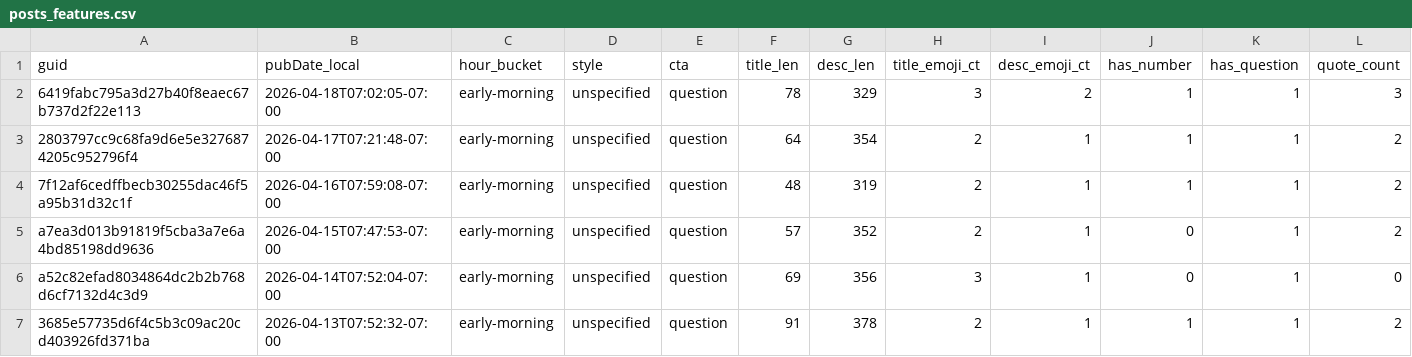
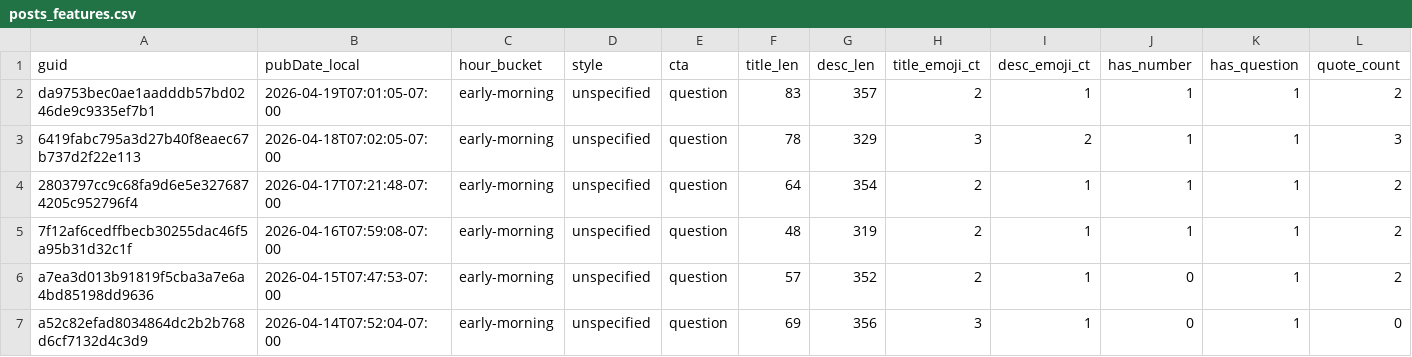
Before and after one commit to nikopastore/cf-autopost-feed, a CSV file: analytics/posts_features.csv, drawn as a sheet; only a part is shown; the shorter side is filled out with more unchanged rows; rows hold the shown columns only; the diff names each change by its address in the sheet, - before the commit and + after, or states it on an @@ line.

Commit message:
analytics: update reports, bandit, cron suggestion [skip ci]

```diff
--- a/analytics/posts_features.csv
+++ b/analytics/posts_features.csv
+row 2: da9753bec0ae1aadddb57bd0246de9c9335ef7b1 | 2026-04-19T07:01:05-07:00 | early-morning | unspecified | question | 83 | 357 | 2 | 1 | 1 | 1 | 2
```
Also changed, not shown: analytics/feature_summary.csv, 4 other files.
